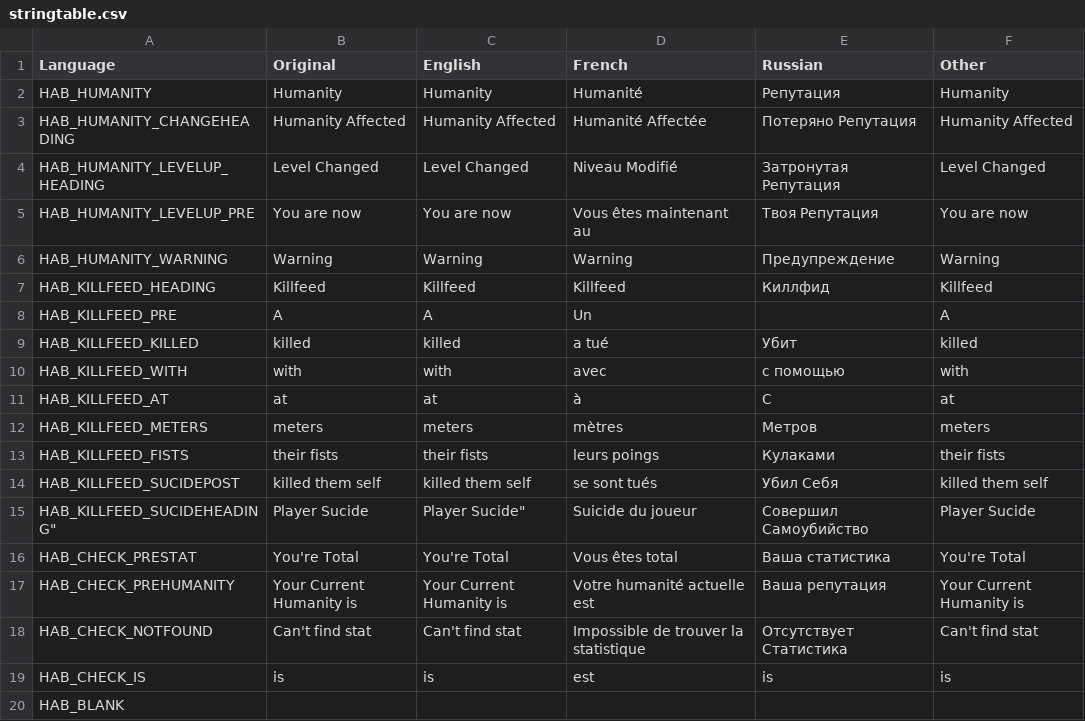
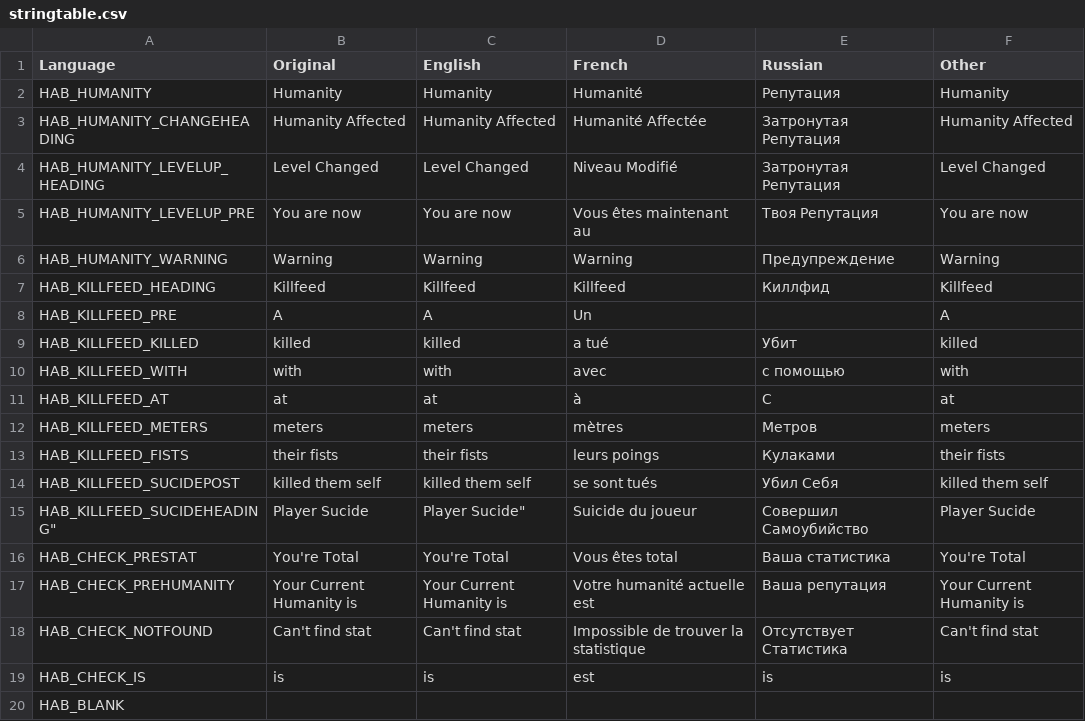
Before and after one commit to DaemonForge/Dayz-HeroesAndBandits, a CSV file: stringtable.csv, drawn as a sheet.

Commit message:
Test

```diff
--- a/stringtable.csv
+++ b/stringtable.csv
@@ -2,3 +2,3 @@ Language,Original,English,French,Russian,Other
 HAB_HUMANITY, Humanity, Humanity, Humanité, Pепутация, Humanity
-HAB_HUMANITY_CHANGEHEADING,Humanity Affected, Humanity Affected, Humanité Affectée, Потеряно Pепутация,Humanity Affected
+HAB_HUMANITY_CHANGEHEADING,Humanity Affected, Humanity Affected, Humanité Affectée, Затронутая Pепутация,Humanity Affected
 HAB_HUMANITY_LEVELUP_HEADING,Level Changed, Level Changed, Niveau Modifié, Затронутая Pепутация, Level Changed
```
